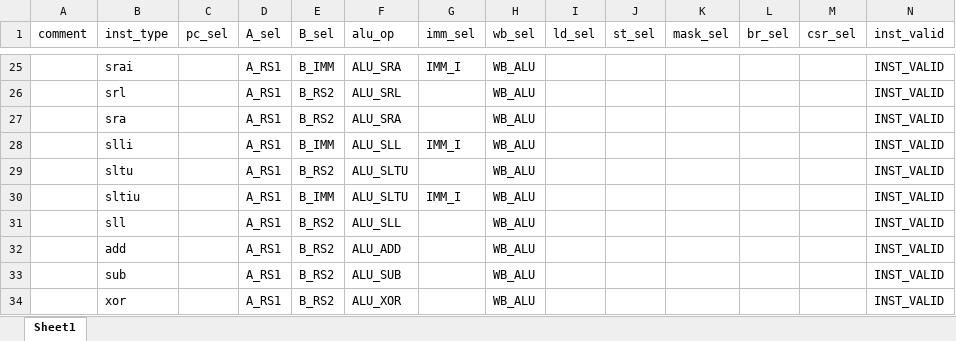
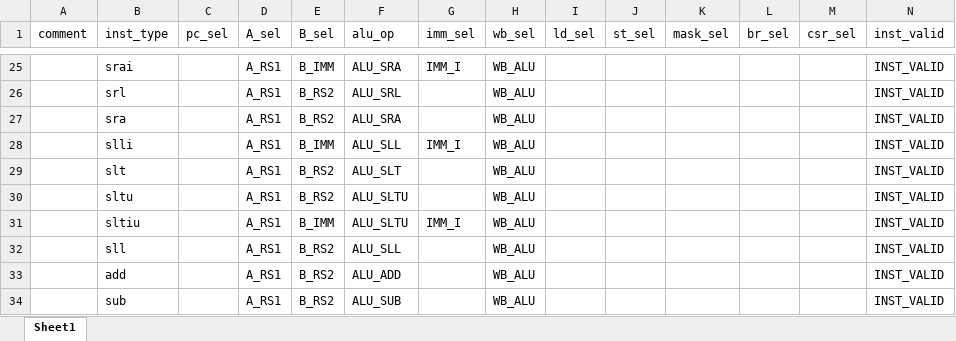
Before and after one commit to EPTansuo/ysyx_tapeout, an Excel workbook: npc/tools/control_gen/control_table.xlsx, sheet Sheet1, drawn as a sheet; only a part is shown, gaps mark what is left out; the shorter side is filled out with more unchanged rows; values as stored, in another font and other column widths than the file's, no borders; the diff names each change by its address in the sheet, - before the commit and + after, or states it on an @@ line.

```diff
--- a/npc/tools/control_gen/control_table.xlsx (sheet Sheet1)
+++ b/npc/tools/control_gen/control_table.xlsx (sheet Sheet1)
+row 29:  | slt |  | A_RS1 | B_RS2 | ALU_SLT |  | WB_ALU |  |  |  |  |  | INST_VALID
```
Also changed, not shown: 1 other file.
